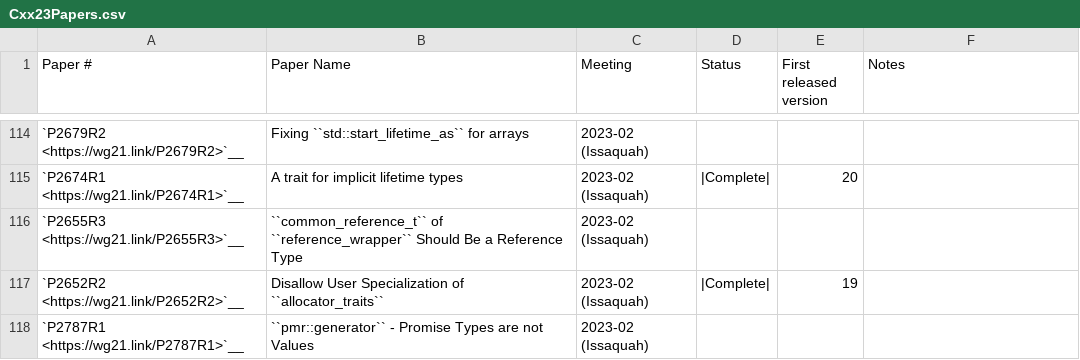
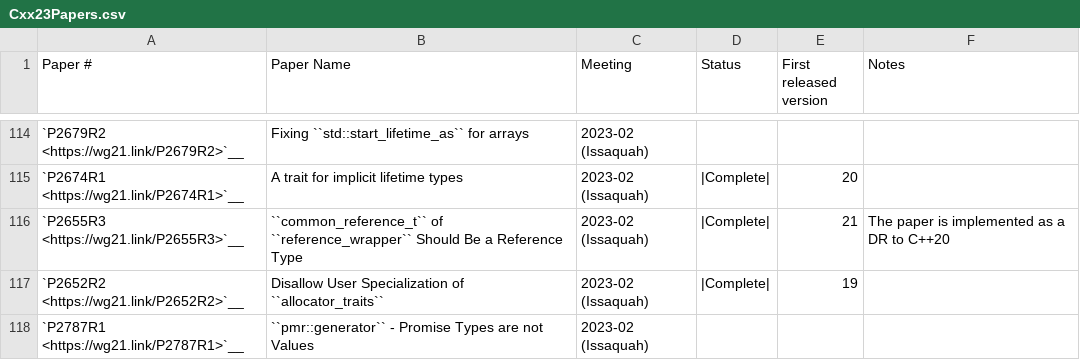
Before and after one commit to markrvmurray/llvm-mc6809, a CSV file: libcxx/docs/Status/Cxx23Papers.csv, drawn as a sheet; only a part is shown, gaps mark what is left out.

```diff
--- a/libcxx/docs/Status/Cxx23Papers.csv
+++ b/libcxx/docs/Status/Cxx23Papers.csv
@@ -115,3 +115,3 @@
 "`P2674R1 <https://wg21.link/P2674R1>`__","A trait for implicit lifetime types","2023-02 (Issaquah)","|Complete|","20",""
-"`P2655R3 <https://wg21.link/P2655R3>`__","``common_reference_t`` of ``reference_wrapper`` Should Be a Reference Type","2023-02 (Issaquah)","","",""
+"`P2655R3 <https://wg21.link/P2655R3>`__","``common_reference_t`` of ``reference_wrapper`` Should Be a Reference Type","2023-02 (Issaquah)","|Complete|","21","The paper is implemented as a DR to C++20"
 "`P2652R2 <https://wg21.link/P2652R2>`__","Disallow User Specialization of ``allocator_traits``","2023-02 (Issaquah)","|Complete|","19",""
```
Also changed, not shown: 13 other files.
